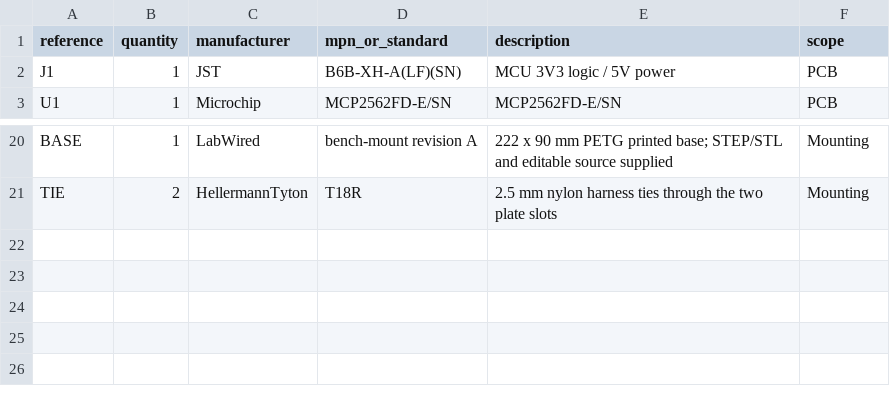
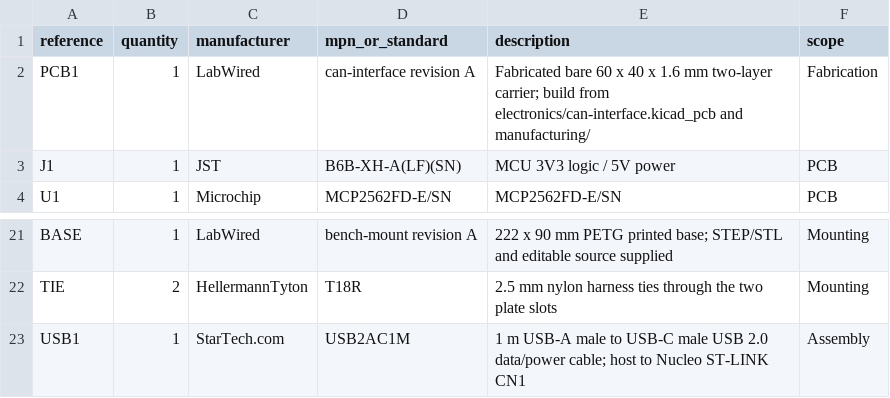
Before and after one commit to w1ne/labwired-examples, a CSV file: examples/industrial/stm32h5-uds-ecu/bom.csv, drawn as a sheet; only a part is shown, gaps mark what is left out.

Commit message:
Complete UDS carrier and USB assembly BOM

```diff
--- a/examples/industrial/stm32h5-uds-ecu/bom.csv
+++ b/examples/industrial/stm32h5-uds-ecu/bom.csv
@@ -1,2 +1,3 @@
 reference,quantity,manufacturer,mpn_or_standard,description,scope
+PCB1,1,LabWired,can-interface revision A,Fabricated bare 60 x 40 x 1.6 mm two-layer carrier; build from electronics/can-interface.kicad_pcb and manufacturing/,Fabrication
 J1,1,JST,B6B-XH-A(LF)(SN),MCU 3V3 logic / 5V power,PCB
@@ -21 +22,2 @@ BASE,1,LabWired,bench-mount revision A,222 x 90 mm PETG printed base; STEP/STL a
 TIE,2,HellermannTyton,T18R,2.5 mm nylon harness ties through the two plate slots,Mounting
+USB1,1,StarTech.com,USB2AC1M,1 m USB-A male to USB-C male USB 2.0 data/power cable; host to Nucleo ST-LINK CN1,Assembly
```
Also changed, not shown: 2 other files.
